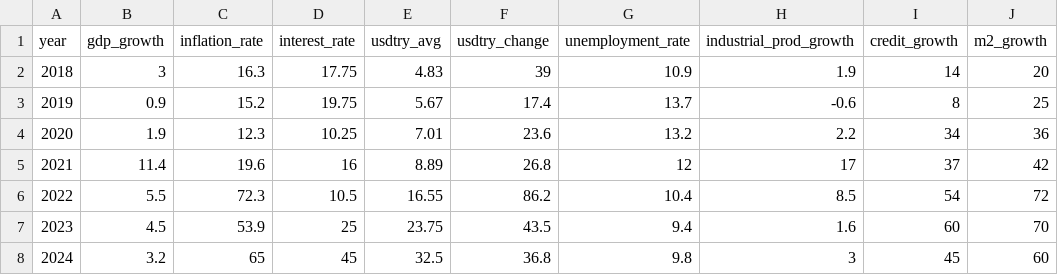
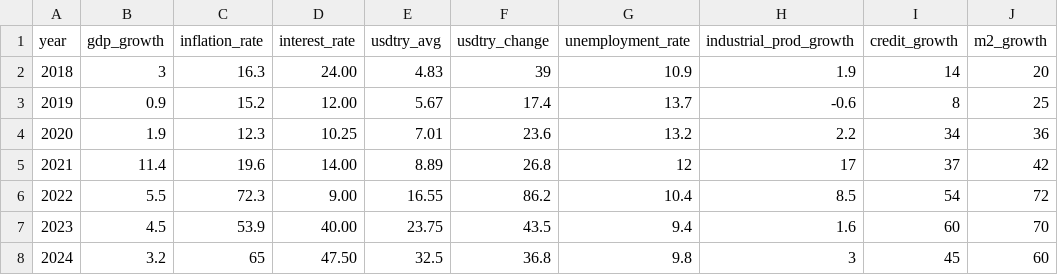
Before and after one commit to EEKKAA/bitirme_eka, a CSV file: data/raw/macro_data.csv, drawn as a sheet.

```diff
--- a/data/raw/macro_data.csv
+++ b/data/raw/macro_data.csv
@@ -1,8 +1,8 @@
 year,gdp_growth,inflation_rate,interest_rate,usdtry_avg,usdtry_change,unemployment_rate,industrial_prod_growth,credit_growth,m2_growth
-2018,3,16.3,17.75,4.83,39,10.9,1.9,14,20
-2019,0.9,15.2,19.75,5.67,17.4,13.7,-0.6,8,25
+2018,3,16.3,24.00,4.83,39,10.9,1.9,14,20
+2019,0.9,15.2,12.00,5.67,17.4,13.7,-0.6,8,25
 2020,1.9,12.3,10.25,7.01,23.6,13.2,2.2,34,36
-2021,11.4,19.6,16,8.89,26.8,12,17,37,42
-2022,5.5,72.3,10.5,16.55,86.2,10.4,8.5,54,72
-2023,4.5,53.9,25,23.75,43.5,9.4,1.6,60,70
-2024,3.2,65,45,32.5,36.8,9.8,3,45,60
+2021,11.4,19.6,14.00,8.89,26.8,12,17,37,42
+2022,5.5,72.3,9.00,16.55,86.2,10.4,8.5,54,72
+2023,4.5,53.9,40.00,23.75,43.5,9.4,1.6,60,70
+2024,3.2,65,47.50,32.5,36.8,9.8,3,45,60
```
Also changed, not shown: outputs/cv_results.csv, 17 other files.
